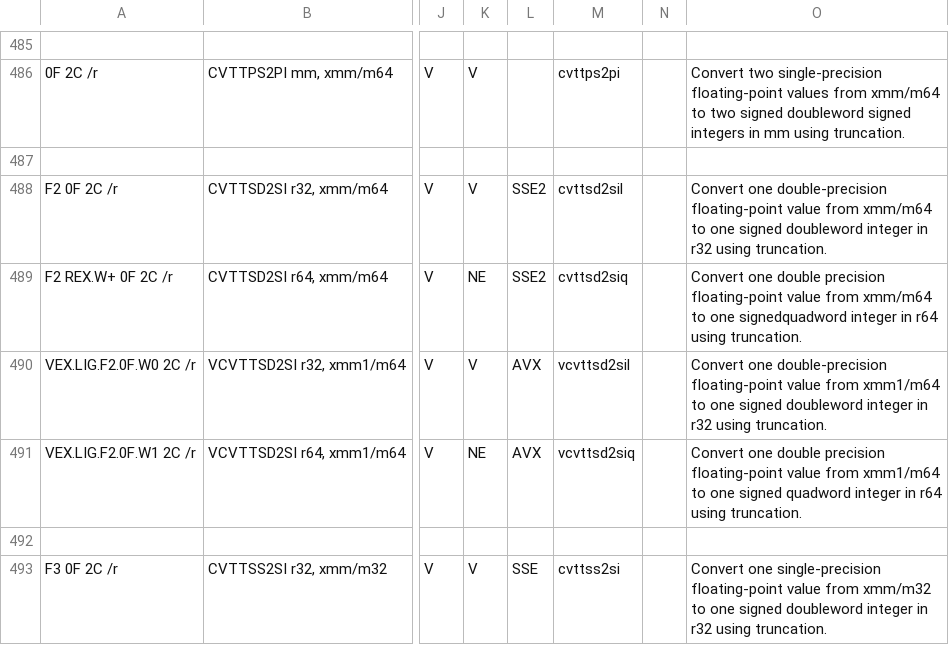
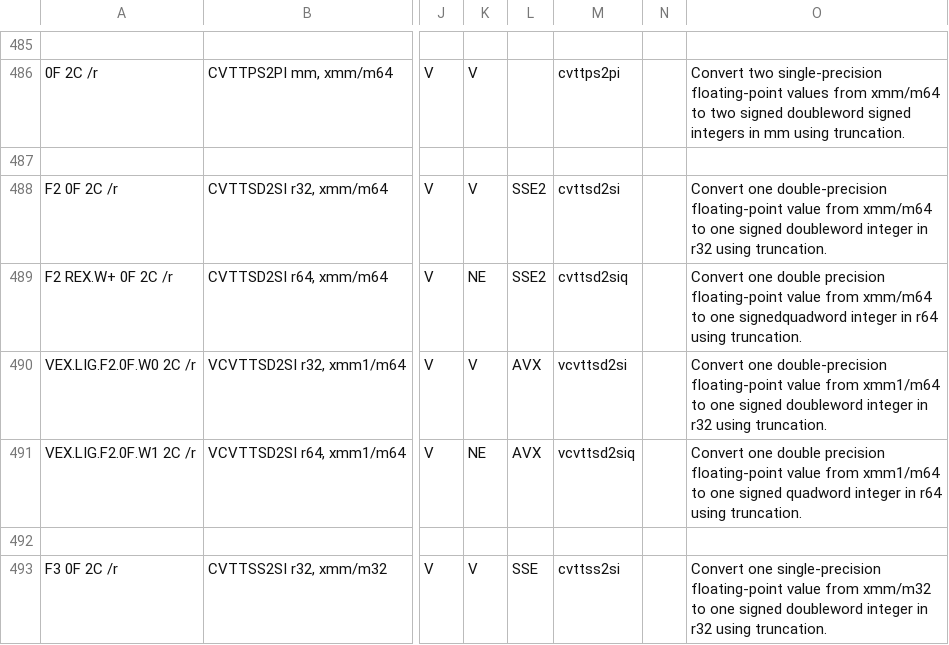
Before and after one commit to StanfordPL/x64asm, a CSV file: src/x86.csv, drawn as a sheet; only a part is shown, gaps mark what is left out; the diff names each change by its address in the sheet, - before the commit and + after, or states it on an @@ line.

```diff
--- a/src/x86.csv
+++ b/src/x86.csv
-M488: cvttsd2sil
+M488: cvttsd2si
-M490: vcvttsd2sil
+M490: vcvttsd2si
```
Also changed, not shown: 1 other file.
